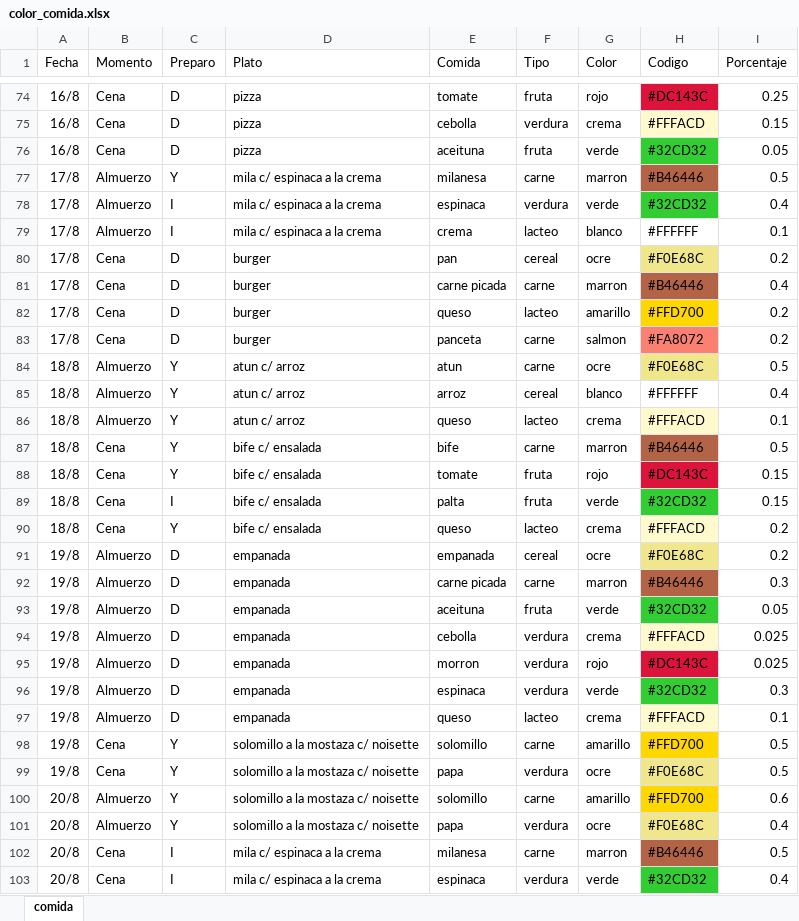
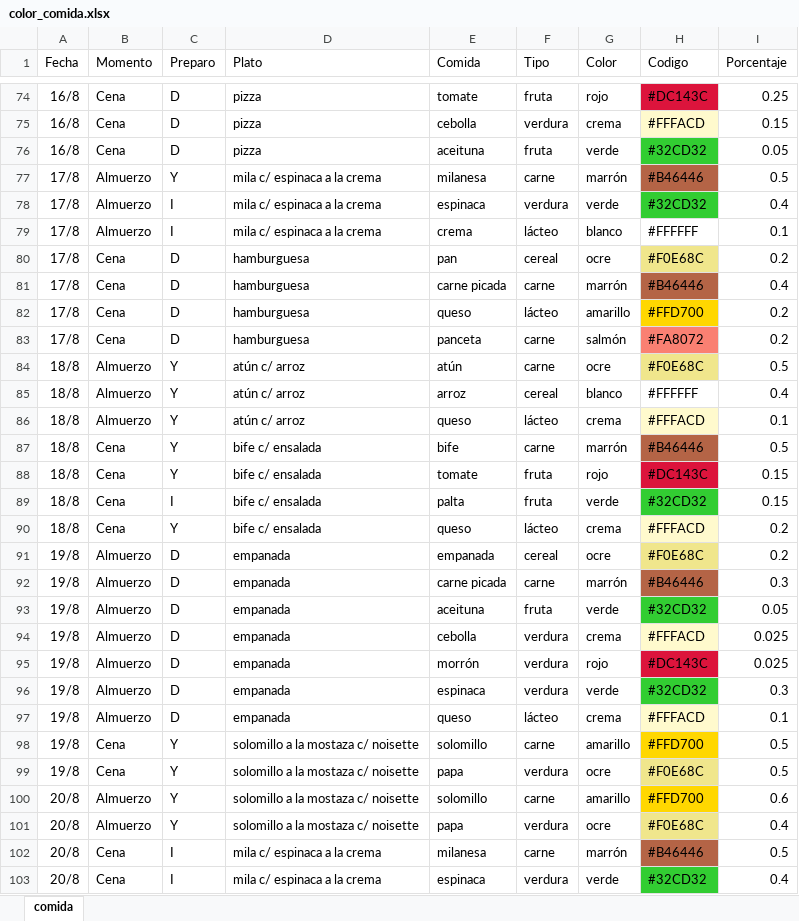
Before and after one commit to diegotanona/files, an Excel workbook: color_comida.xlsx, sheet comida, drawn as a sheet; only a part is shown, gaps mark what is left out; values as stored, in another font and other column widths than the file's, no borders; the diff covers the shown part only; the diff names each change by its address in the sheet, - before the commit and + after, or states it on an @@ line.

```diff
--- a/color_comida.xlsx (sheet comida)
+++ b/color_comida.xlsx (sheet comida)
-G77 (Color): marron
+G77 (Color): marrón
-F79 (Tipo): lacteo
+F79 (Tipo): lácteo
-D80:D83 (Plato): burger
+D80:D83 (Plato): hamburguesa
-G81 (Color): marron
+G81 (Color): marrón
-F82 (Tipo): lacteo
+F82 (Tipo): lácteo
-G83 (Color): salmon
+G83 (Color): salmón
-D84:D86 (Plato): atun c/ arroz
+D84:D86 (Plato): atún c/ arroz
-E84 (Comida): atun
+E84 (Comida): atún
-F86 (Tipo): lacteo
+F86 (Tipo): lácteo
-G87 (Color): marron
+G87 (Color): marrón
-F90 (Tipo): lacteo
+F90 (Tipo): lácteo
-G92 (Color): marron
+G92 (Color): marrón
-E95 (Comida): morron
+E95 (Comida): morrón
-F97 (Tipo): lacteo
+F97 (Tipo): lácteo
-G102 (Color): marron
+G102 (Color): marrón
```
Also changed, not shown: 55 edited cells elsewhere in this sheet, color_comida_apaisado.xlsx, 1 other file.
